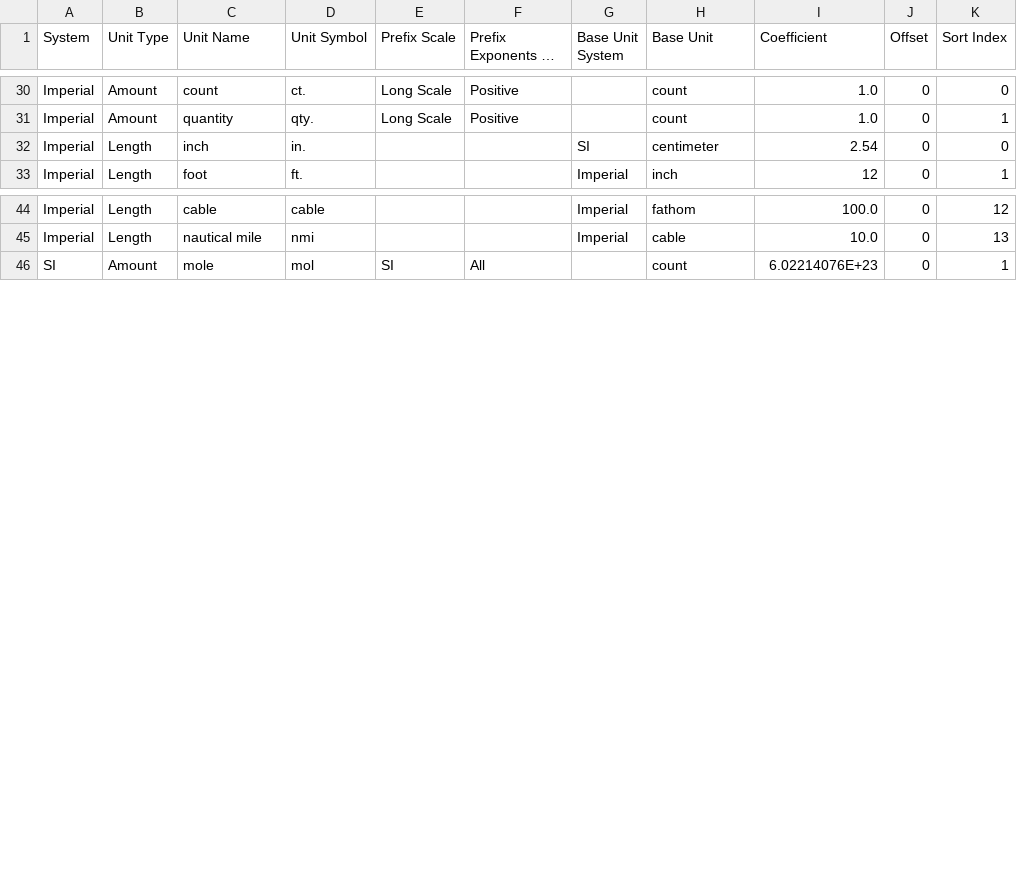
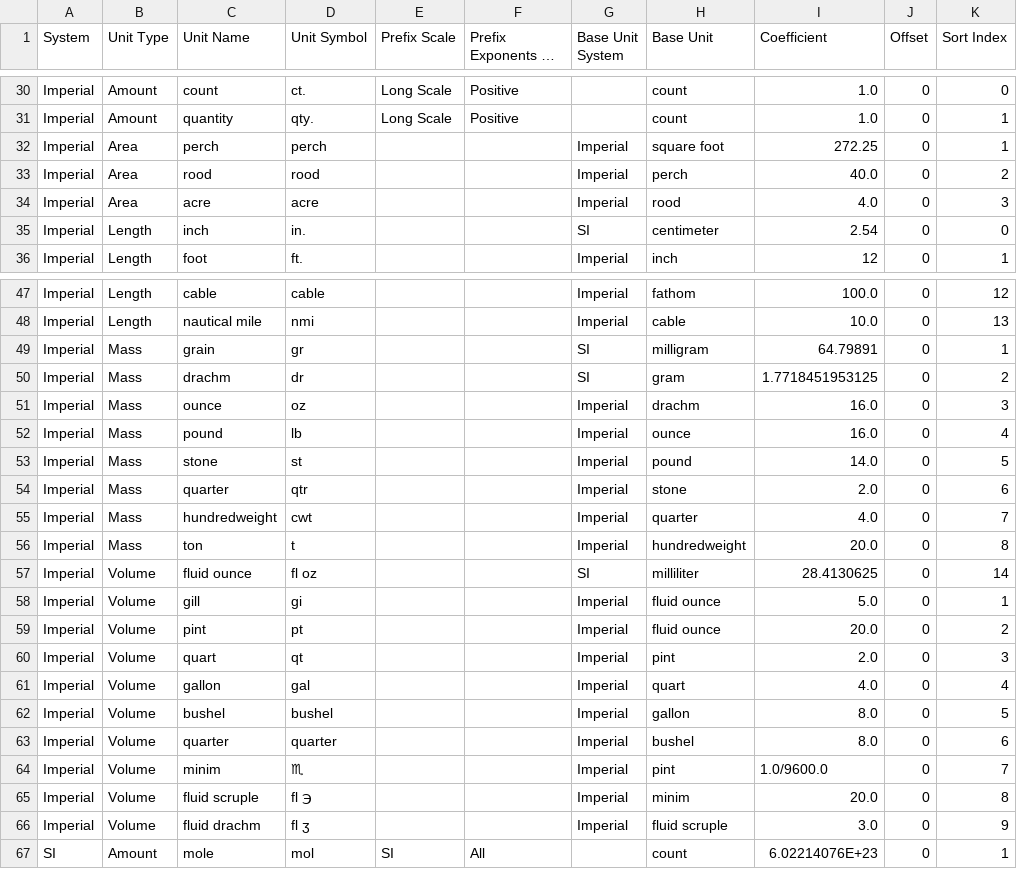
Before and after one commit to jason-c-daniels/Jcd.Units, a CSV file: UnitGen/Data/Units.csv, drawn as a sheet; only a part is shown, gaps mark what is left out; long unchanged cells end in …; the diff covers the shown part only; the diff names each change by its address in the sheet, - before the commit and + after, or states it on an @@ line.

Commit message:
- Updated Enumeration.template - adde various imperial units of measure. - regenerated

```diff
--- a/UnitGen/Data/Units.csv
+++ b/UnitGen/Data/Units.csv
+row 32: Imperial | Area | perch | perch |  |  | Imperial | square foot | 272.25 | 0 | 1
+row 33: Imperial | Area | rood | rood |  |  | Imperial | perch | 40.0 | 0 | 2
+row 34: Imperial | Area | acre | acre |  |  | Imperial | rood | 4.0 | 0 | 3
+row 49: Imperial | Mass | grain | gr |  |  | SI | milligram | 64.79891 | 0 | 1
+row 50: Imperial | Mass | drachm | dr |  |  | SI | gram | 1.7718451953125 | 0 | 2
+row 51: Imperial | Mass | ounce | oz |  |  | Imperial | drachm | 16.0 | 0 | 3
+row 52: Imperial | Mass | pound | lb |  |  | Imperial | ounce | 16.0 | 0 | 4
+row 53: Imperial | Mass | stone | st |  |  | Imperial | pound | 14.0 | 0 | 5
+row 54: Imperial | Mass | quarter | qtr |  |  | Imperial | stone | 2.0 | 0 | 6
+row 55: Imperial | Mass | hundredweight | cwt |  |  | Imperial | quarter | 4.0 | 0 | 7
+row 56: Imperial | Mass | ton | t |  |  | Imperial | hundredweight | 20.0 | 0 | 8
+row 57: Imperial | Volume | fluid ounce | fl oz |  |  | SI | milliliter | 28.4130625 | 0 | 14
+row 58: Imperial | Volume | gill | gi |  |  | Imperial | fluid ounce | 5.0 | 0 | 1
+row 59: Imperial | Volume | pint | pt |  |  | Imperial | fluid ounce | 20.0 | 0 | 2
+row 60: Imperial | Volume | quart | qt |  |  | Imperial | pint | 2.0 | 0 | 3
+row 61: Imperial | Volume | gallon | gal |  |  | Imperial | quart | 4.0 | 0 | 4
+row 62: Imperial | Volume | bushel | bushel |  |  | Imperial | gallon | 8.0 | 0 | 5
+row 63: Imperial | Volume | quarter | quarter |  |  | Imperial | bushel | 8.0 | 0 | 6
+row 64: Imperial | Volume | minim | ♏ |  |  | Imperial | pint | 1.0/9600.0 | 0 | 7
+row 65: Imperial | Volume | fluid scruple | fl ℈ |  |  | Imperial | minim | 20.0 | 0 | 8
+row 66: Imperial | Volume | fluid drachm | fl ʒ |  |  | Imperial | fluid scruple | 3.0 | 0 | 9
```
Also changed, not shown: 2 edited cells elsewhere in this file, 56 other files.
